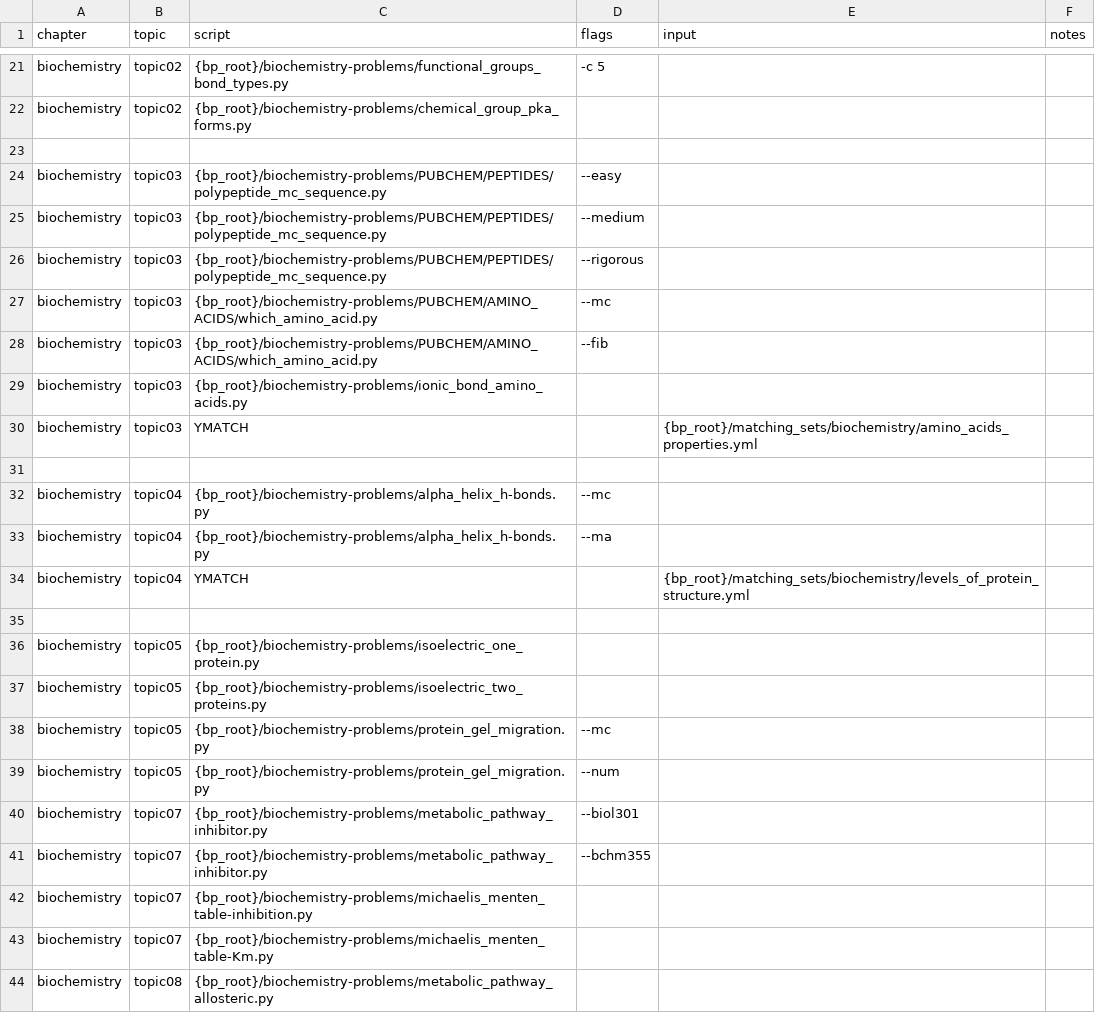
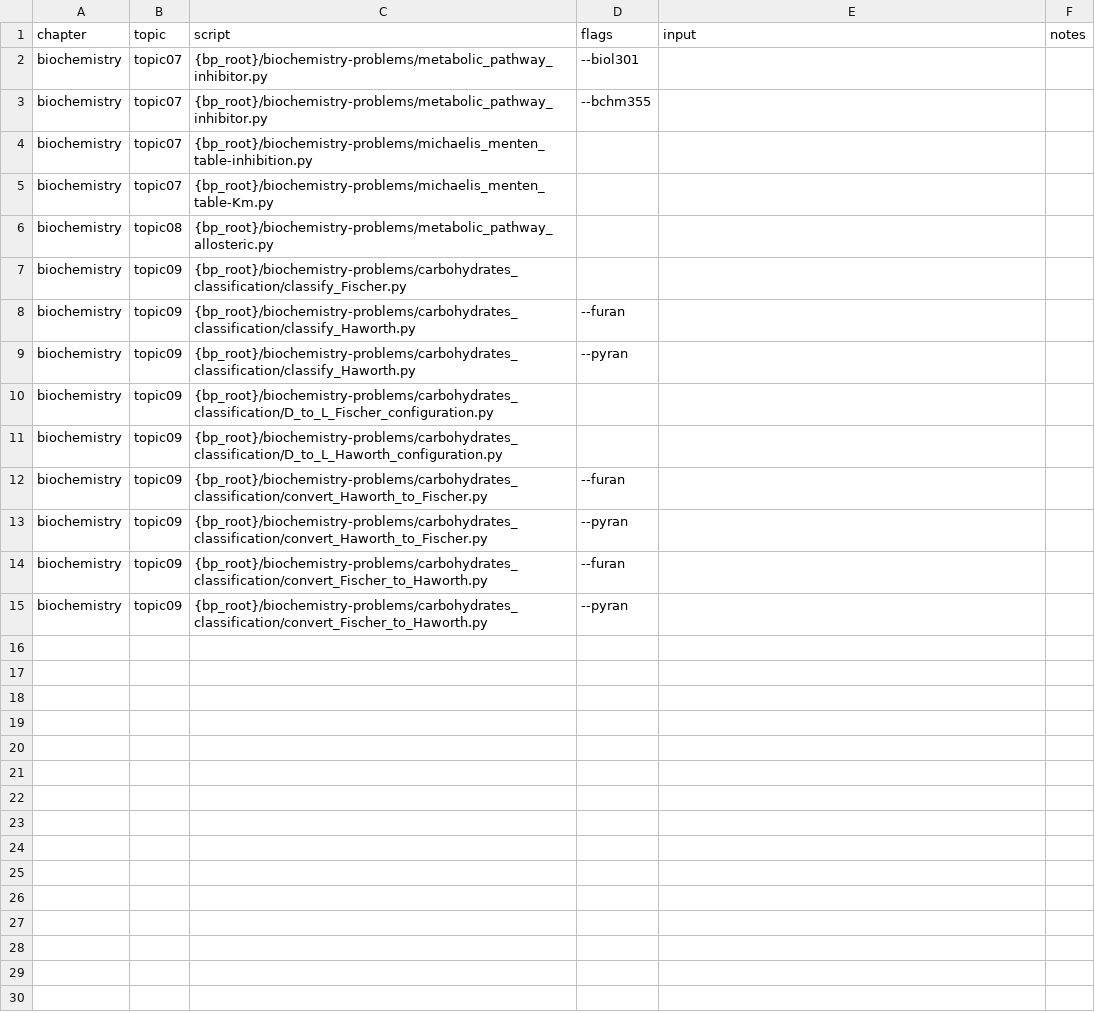
Before and after one commit to vosslab/biology-problems-website, a CSV file: bbq_control/biochem_tasks2.csv, drawn as a sheet; only a part is shown, gaps mark what is left out; the shorter side is filled out with more unchanged rows; the diff covers the shown part only; the diff names each change by its address in the sheet, - before the commit and + after, or states it on an @@ line.

```diff
--- a/bbq_control/biochem_tasks2.csv
+++ b/bbq_control/biochem_tasks2.csv
-row 21: biochemistry | topic02 | {bp_root}/biochemistry-problems/functional_groups_bond_types.py | -c 5
-row 22: biochemistry | topic02 | {bp_root}/biochemistry-problems/chemical_group_pka_forms.py
-row 23: (empty)
-row 24: biochemistry | topic03 | {bp_root}/biochemistry-problems/PUBCHEM/PEPTIDES/polypeptide_mc_sequence.py | --easy
-row 25: biochemistry | topic03 | {bp_root}/biochemistry-problems/PUBCHEM/PEPTIDES/polypeptide_mc_sequence.py | --medium
-row 26: biochemistry | topic03 | {bp_root}/biochemistry-problems/PUBCHEM/PEPTIDES/polypeptide_mc_sequence.py | --rigorous
-row 27: biochemistry | topic03 | {bp_root}/biochemistry-problems/PUBCHEM/AMINO_ACIDS/which_amino_acid.py | --mc
-row 28: biochemistry | topic03 | {bp_root}/biochemistry-problems/PUBCHEM/AMINO_ACIDS/which_amino_acid.py | --fib
-row 29: biochemistry | topic03 | {bp_root}/biochemistry-problems/ionic_bond_amino_acids.py
-row 30: biochemistry | topic03 | YMATCH |  | {bp_root}/matching_sets/biochemistry/amino_acids_properties.yml
-row 31: (empty)
-row 32: biochemistry | topic04 | {bp_root}/biochemistry-problems/alpha_helix_h-bonds.py | --mc
-row 33: biochemistry | topic04 | {bp_root}/biochemistry-problems/alpha_helix_h-bonds.py | --ma
-row 34: biochemistry | topic04 | YMATCH |  | {bp_root}/matching_sets/biochemistry/levels_of_protein_structure.yml
-row 35: (empty)
-row 36: biochemistry | topic05 | {bp_root}/biochemistry-problems/isoelectric_one_protein.py
-row 37: biochemistry | topic05 | {bp_root}/biochemistry-problems/isoelectric_two_proteins.py
-row 38: biochemistry | topic05 | {bp_root}/biochemistry-problems/protein_gel_migration.py | --mc
-row 39: biochemistry | topic05 | {bp_root}/biochemistry-problems/protein_gel_migration.py | --num
```
Also changed, not shown: 19 removed rows elsewhere in this file, bbq_control/biochem_tasks3.csv.
